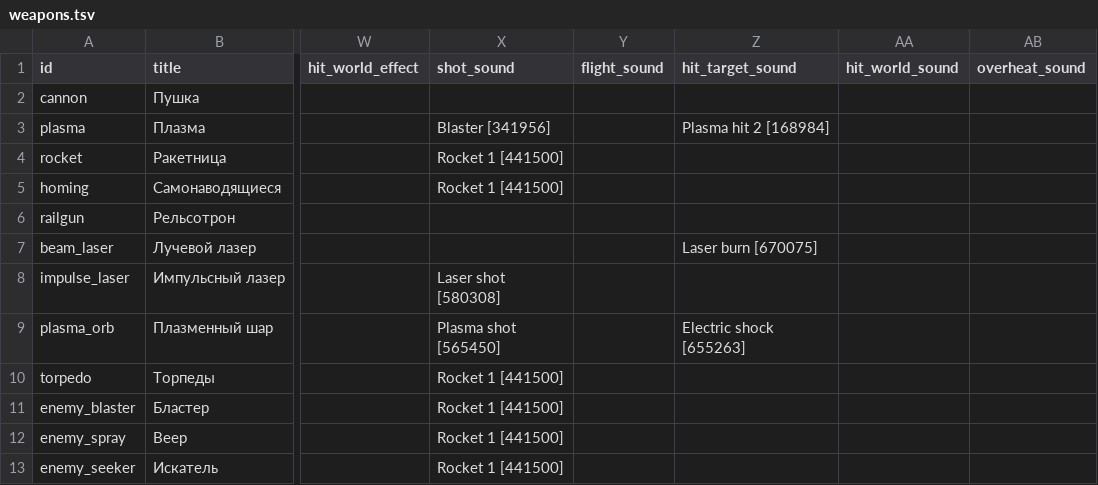
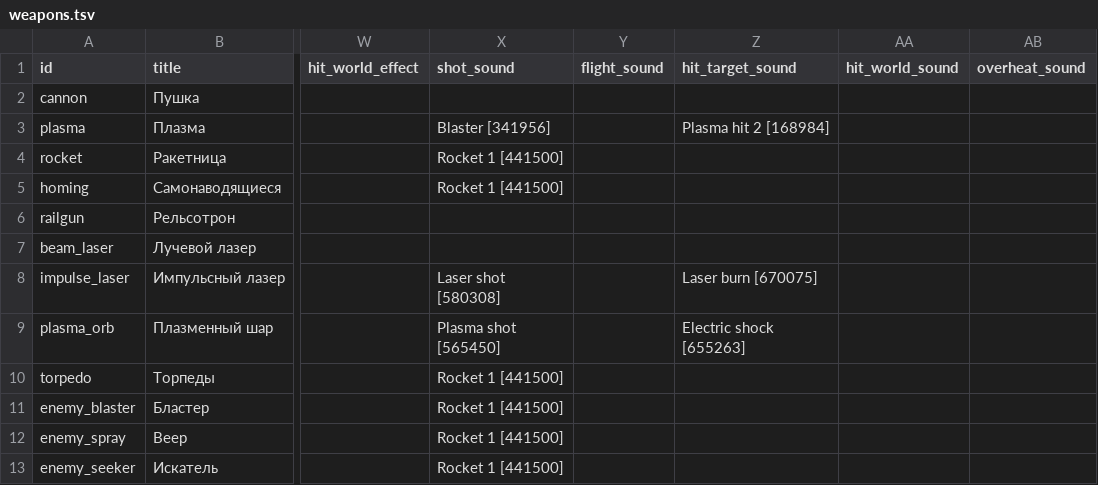
Before and after one commit to BarVit/UnityHomeWorks, a TSV file: Flappy Terminator/Assets/Data/Tables/weapons.tsv, drawn as a sheet; only a part is shown, gaps mark what is left out; the diff names each change by its address in the sheet, - before the commit and + after, or states it on an @@ line.

```diff
--- a/Flappy Terminator/Assets/Data/Tables/weapons.tsv
+++ b/Flappy Terminator/Assets/Data/Tables/weapons.tsv
-Z7 (hit_target_sound): Laser burn [670075]
+Z7 (hit_target_sound): (empty)
-Z8 (hit_target_sound): (empty)
+Z8 (hit_target_sound): Laser burn [670075]
```
Also changed, not shown: 14 other files.
